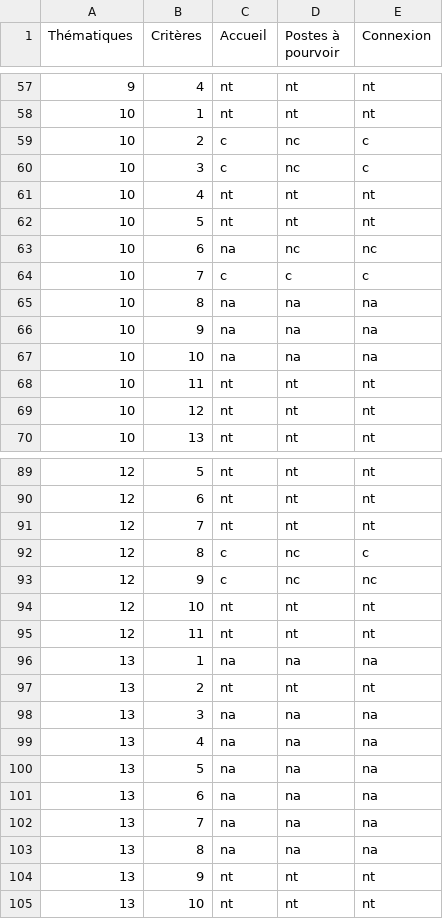
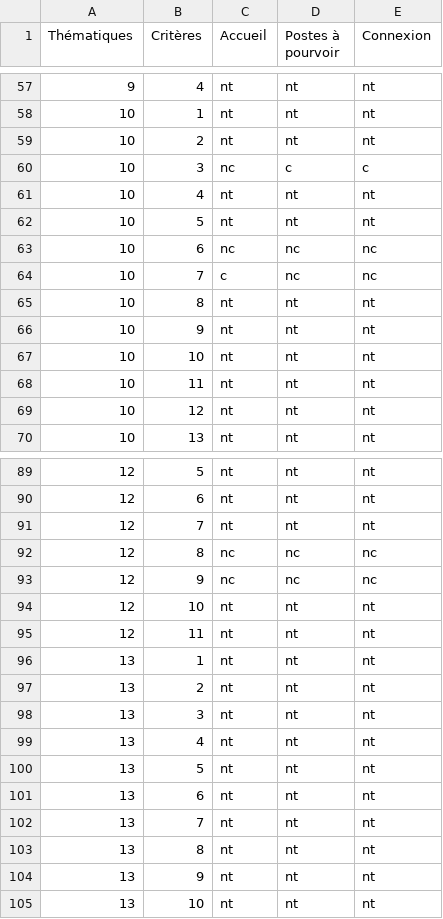
Before and after one commit to DISIC/dsn-audits-dgpn, a CSV file: content/audits/1746/accessibility/2021-09-30.csv, drawn as a sheet; only a part is shown, gaps mark what is left out; the diff covers the shown part only.

```diff
--- a/content/audits/1746/accessibility/2021-09-30.csv
+++ b/content/audits/1746/accessibility/2021-09-30.csv
@@ -58,11 +58,11 @@
 "10","1","nt","nt","nt"
-"10","2","c","nc","c"
-"10","3","c","nc","c"
+"10","2","nt","nt","nt"
+"10","3","nc","c","c"
 "10","4","nt","nt","nt"
 "10","5","nt","nt","nt"
-"10","6","na","nc","nc"
-"10","7","c","c","c"
-"10","8","na","na","na"
-"10","9","na","na","na"
-"10","10","na","na","na"
+"10","6","nc","nc","nc"
+"10","7","c","nc","nc"
+"10","8","nt","nt","nt"
+"10","9","nt","nt","nt"
+"10","10","nt","nt","nt"
 "10","11","nt","nt","nt"
@@ -91,14 +91,14 @@
 "12","7","nt","nt","nt"
-"12","8","c","nc","c"
-"12","9","c","nc","nc"
+"12","8","nc","nc","nc"
+"12","9","nc","nc","nc"
 "12","10","nt","nt","nt"
 "12","11","nt","nt","nt"
-"13","1","na","na","na"
+"13","1","nt","nt","nt"
 "13","2","nt","nt","nt"
-"13","3","na","na","na"
-"13","4","na","na","na"
-"13","5","na","na","na"
-"13","6","na","na","na"
-"13","7","na","na","na"
-"13","8","na","na","na"
+"13","3","nt","nt","nt"
+"13","4","nt","nt","nt"
+"13","5","nt","nt","nt"
+"13","6","nt","nt","nt"
+"13","7","nt","nt","nt"
+"13","8","nt","nt","nt"
 "13","9","nt","nt","nt"
```
Also changed, not shown: 68 edited cells elsewhere in this file.
